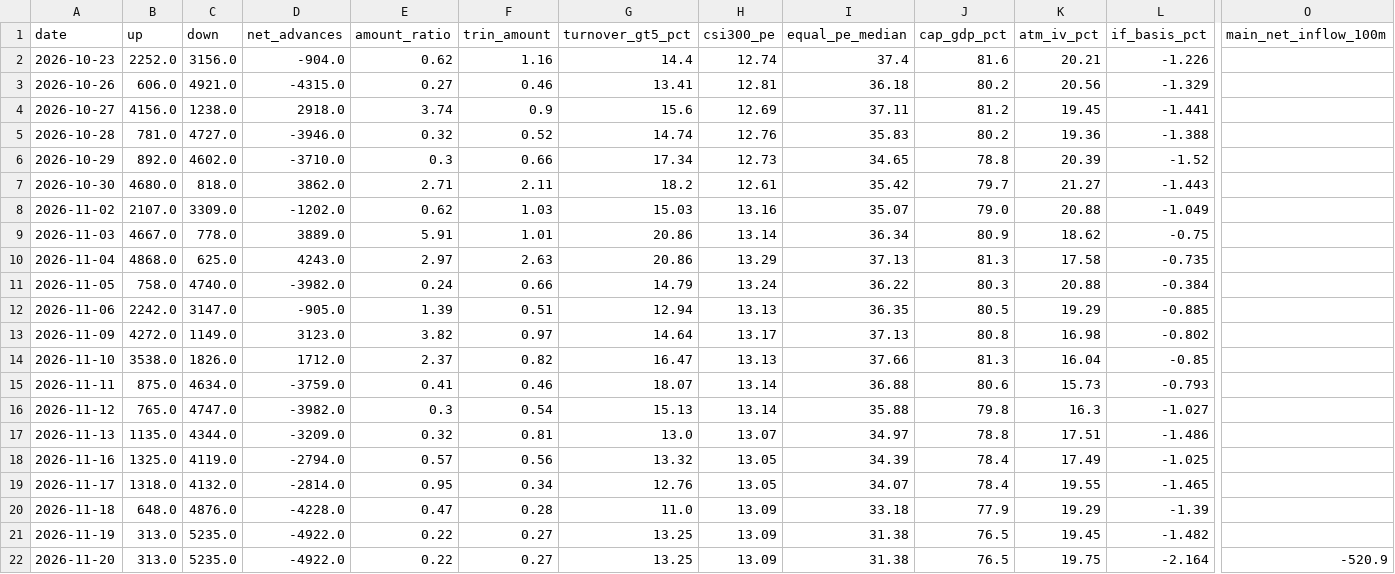
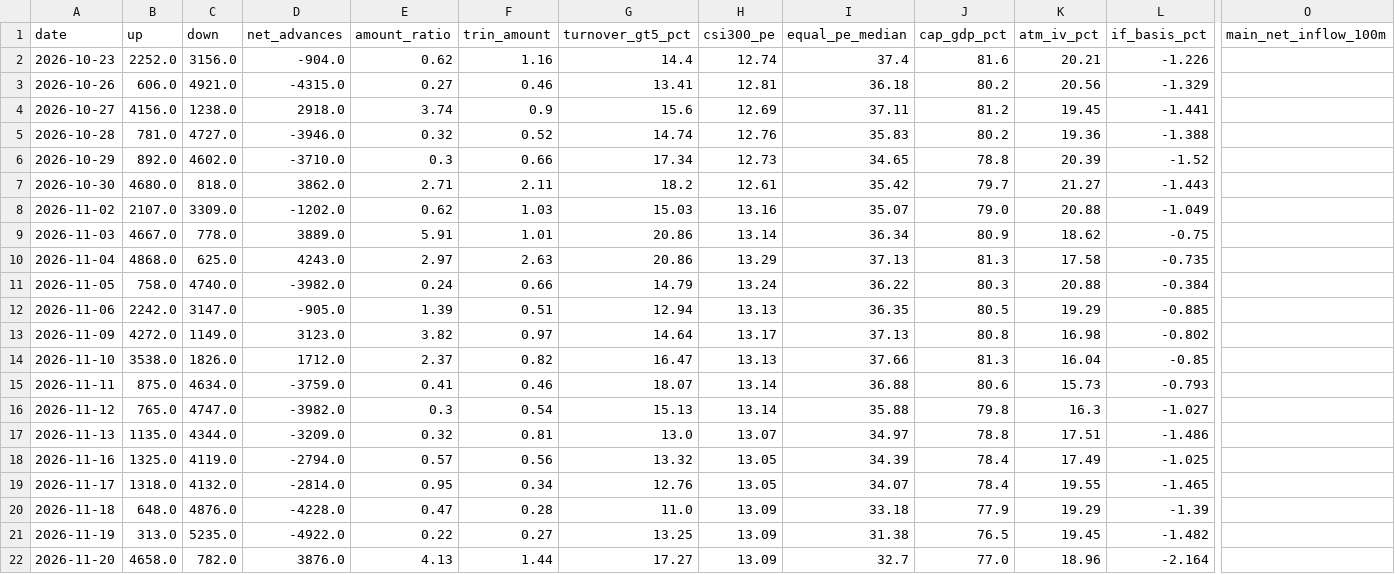
Before and after one commit to zlmnls/blues, a CSV file: dashboard/data/history/market_daily.csv, drawn as a sheet; only a part is shown, gaps mark what is left out; the diff names each change by its address in the sheet, - before the commit and + after, or states it on an @@ line.

Commit message:
dashboard data 2026-11-23 (tencent server)

```diff
--- a/dashboard/data/history/market_daily.csv
+++ b/dashboard/data/history/market_daily.csv
-B22 (up): 313.0
+B22 (up): 4658.0
-C22 (down): 5235.0
+C22 (down): 782.0
-D22 (net_advances): -4922.0
+D22 (net_advances): 3876.0
-E22 (amount_ratio): 0.22
+E22 (amount_ratio): 4.13
-F22 (trin_amount): 0.27
+F22 (trin_amount): 1.44
-G22 (turnover_gt5_pct): 13.25
+G22 (turnover_gt5_pct): 17.27
-I22 (equal_pe_median): 31.38
+I22 (equal_pe_median): 32.7
-J22 (cap_gdp_pct): 76.5
+J22 (cap_gdp_pct): 77.0
-K22 (atm_iv_pct): 19.75
+K22 (atm_iv_pct): 18.96
-O22 (main_net_inflow_100m): -520.9
+O22 (main_net_inflow_100m): (empty)
```
Also changed, not shown: 3 other files.
